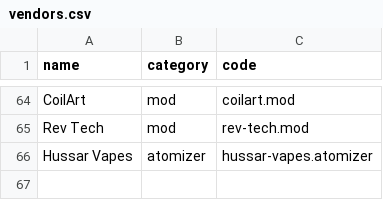
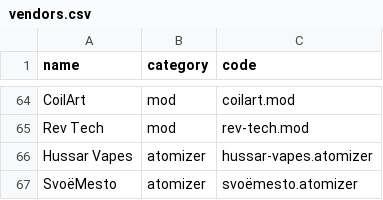
Before and after one commit to marek-hanzal/puff-smith, a CSV file: src/main/resources/update/vendors.csv, drawn as a sheet; only a part is shown, gaps mark what is left out.

Commit message:
Common: Added atomizer import with some initial data

```diff
--- a/src/main/resources/update/vendors.csv
+++ b/src/main/resources/update/vendors.csv
@@ -66 +66,2 @@ Rev Tech;mod;rev-tech.mod
 Hussar Vapes;atomizer;hussar-vapes.atomizer
+SvoëMesto;atomizer;svoëmesto.atomizer
```
Also changed, not shown: 12 other files.
